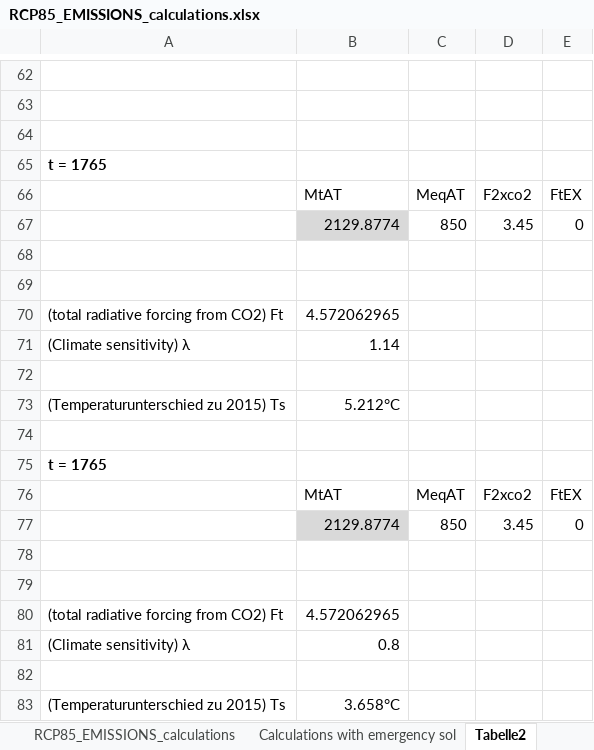
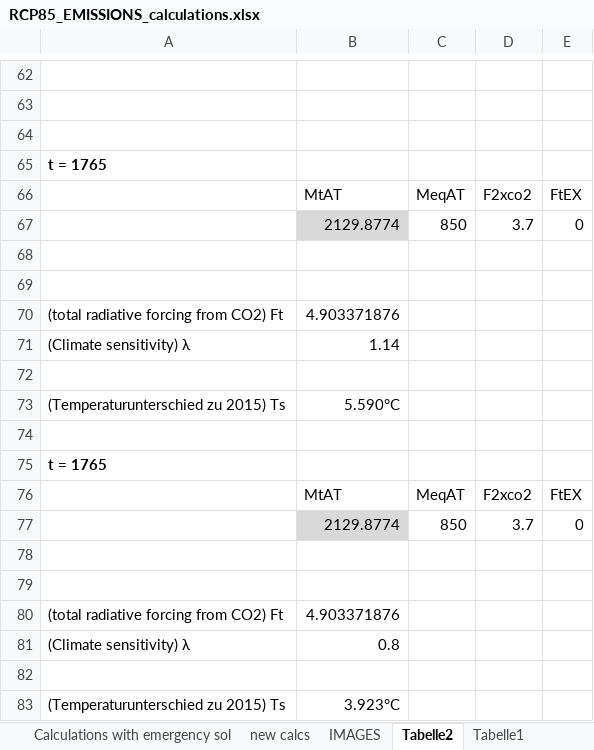
Before and after one commit to roufri/ZHAW_thesis-template, an Excel workbook: RCP85_EMISSIONS_calculations.xlsx, sheet Tabelle2, drawn as a sheet; only a part is shown, gaps mark what is left out; values as stored, in another font and other column widths than the file's, no borders; charts and pictures not drawn; the diff names each change by its address in the sheet, - before the commit and + after, or states it on an @@ line.

```diff
--- a/RCP85_EMISSIONS_calculations.xlsx (sheet Tabelle2)
+++ b/RCP85_EMISSIONS_calculations.xlsx (sheet Tabelle2)
+sheet tab: new calcs
+sheet tab: IMAGES
-D67: 3.45
+D67: 3.7
-B70: 4.572062965
+B70: 4.903371876
-B73: 5.212°C
+B73: 5.590°C
-D77: 3.45
+D77: 3.7
-B80: 4.572062965
+B80: 4.903371876
-B83: 3.658°C
+B83: 3.923°C
```
